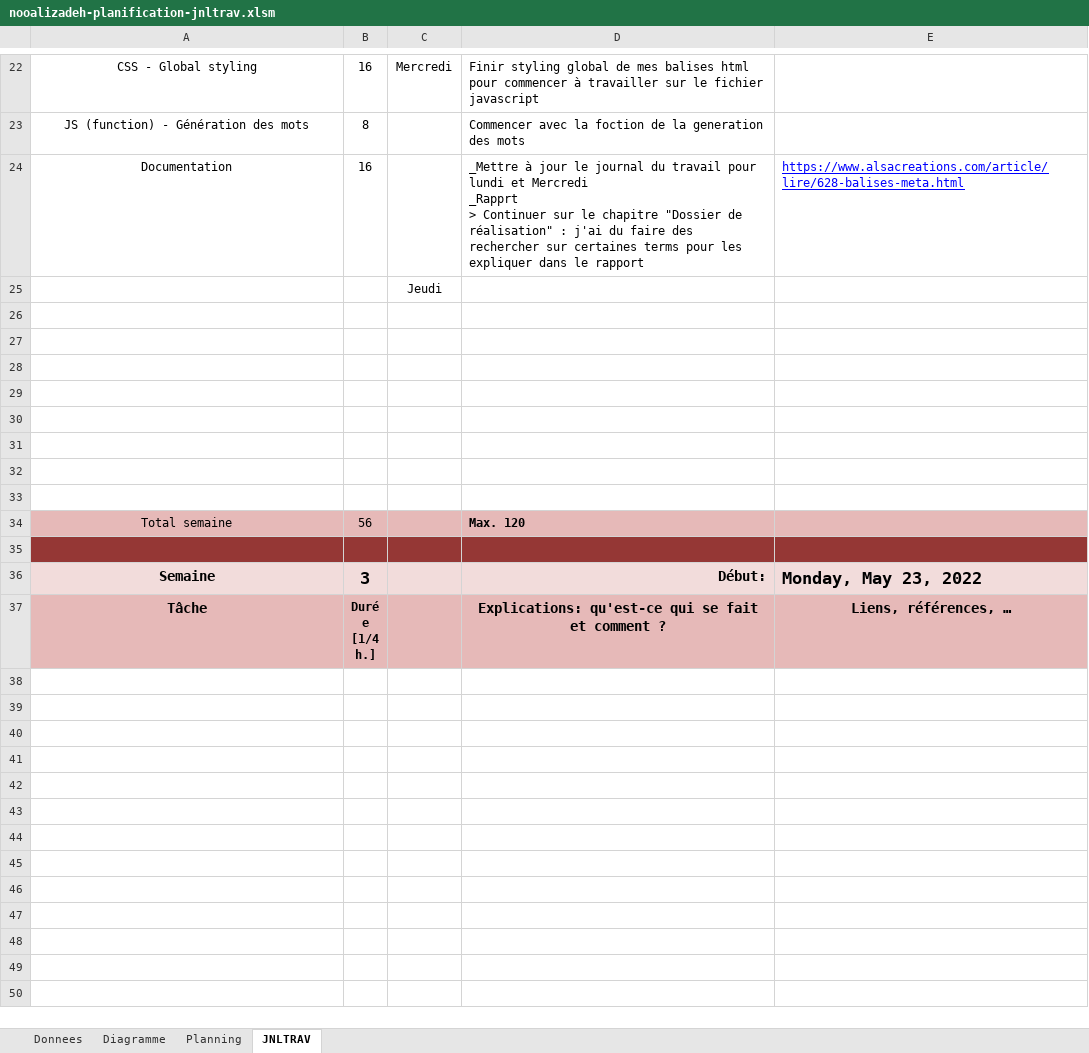
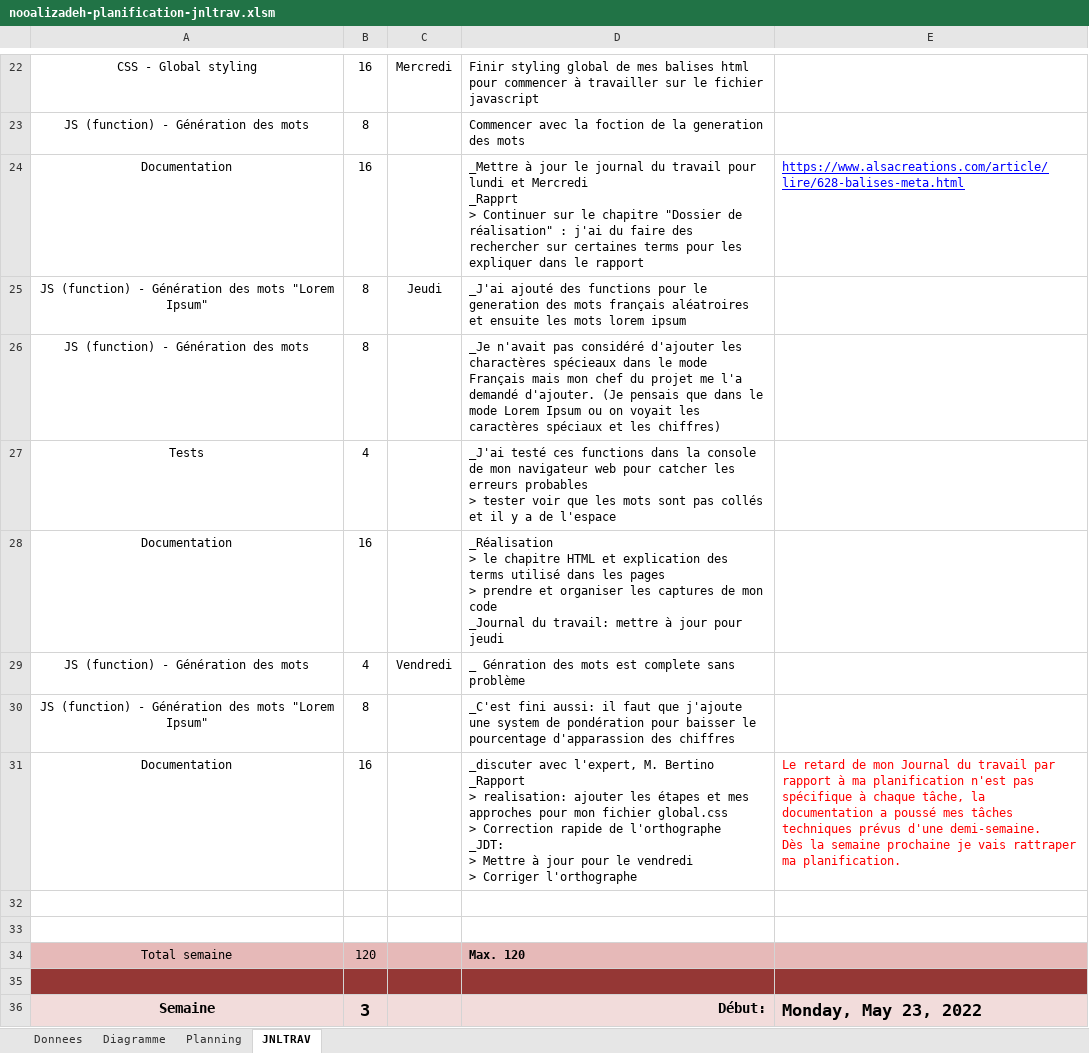
Before and after one commit to nomaemon/tpi2022, an Excel workbook: TypingTest/documentation/nooalizadeh-planification-jnltrav.xlsm, sheet JNLTRAV, drawn as a sheet; only a part is shown, gaps mark what is left out; the shorter side is filled out with more unchanged rows; values as stored, in another font and other column widths than the file's, no borders; charts and pictures not drawn; 1 other sheet too large or unreadable and not compared; removed rows and columns are numbered as before the commit, all else as after; ↵ is a line break in a cell; the diff names each change by its address in the sheet, - before the commit and + after, or states it on an @@ line.

Commit message:
DEV
finished word generator for both mode

```diff
--- a/TypingTest/documentation/nooalizadeh-planification-jnltrav.xlsm (sheet JNLTRAV)
+++ b/TypingTest/documentation/nooalizadeh-planification-jnltrav.xlsm (sheet JNLTRAV)
-row 25:  |  | Jeudi
+row 25: JS (function) - Génération des mots "Lorem Ipsum" | 8 | Jeudi | _J'ai ajouté des functions pour le generation des mots français aléatroires et ensuite les mots lorem ipsum
+row 26: JS (function) - Génération des mots | 8 |  | _Je n'avait pas considéré d'ajouter les charactères spécieaux dans le mode Français mais mon chef du projet me l'a demandé d'ajouter. (Je pensais que dans le mode Lorem Ipsum ou on voyait les caractères spéciaux et les chiffres)
+row 27: Tests | 4 |  | _J'ai testé ces functions dans la console de mon navigateur web pour catcher les erreurs probables ↵ > tester voir que les mots sont pas collés et il y a de l'espace
+row 28: Documentation | 16 |  | _Réalisation ↵ > le chapitre HTML et explication des terms utilisé dans les pages ↵ > prendre et organiser les captures de mon code ↵ _Journal du travail: mettre à jour pour jeudi
+row 29: JS (function) - Génération des mots | 4 | Vendredi | _ Génration des mots est complete sans problème
+row 30: JS (function) - Génération des mots "Lorem Ipsum" | 8 |  | _C'est fini aussi: il faut que j'ajoute une system de pondération pour baisser le pourcentage d'apparassion des chiffres
+row 31: Documentation | 16 |  | _discuter avec l'expert, M. Bertino ↵ _Rapport ↵ > realisation: ajouter les étapes et mes approches pour mon fichier global.css ↵ > Correction rapide de l'orthographe ↵ _JDT: ↵ > Mettre à jour pour le vendredi ↵ > Corriger l'orthographe | Le retard de mon Journal du travail par rapport à ma planification n'est pas spécifique à chaque tâche, la documentation a poussé mes tâches techniques prévus d'une demi-semaine. ↵ Dès la semaine prochaine je vais rattraper ma planification.
-row 28: (empty)
-row 29: (empty)
-row 30: (empty)
-row 31: (empty)
-row 32: (empty)
-row 33: (empty)
-B34: 56
+B34: 120
```
Also changed, not shown: charts or pictures, 3 other files.
